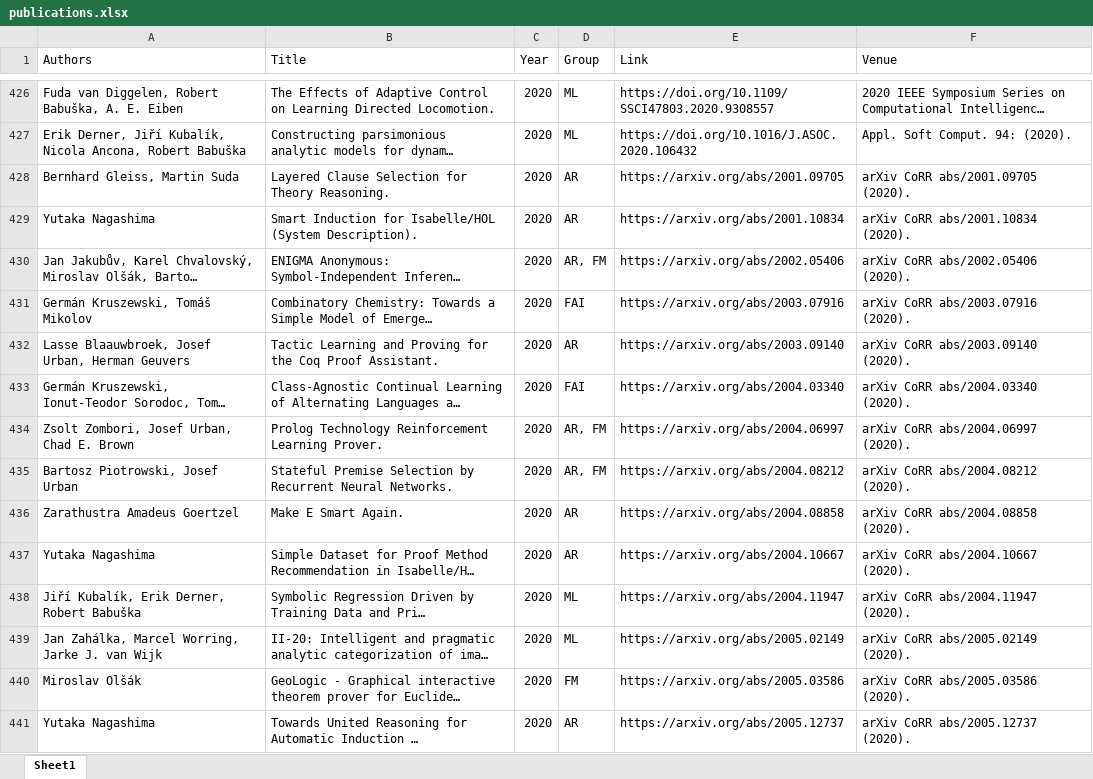
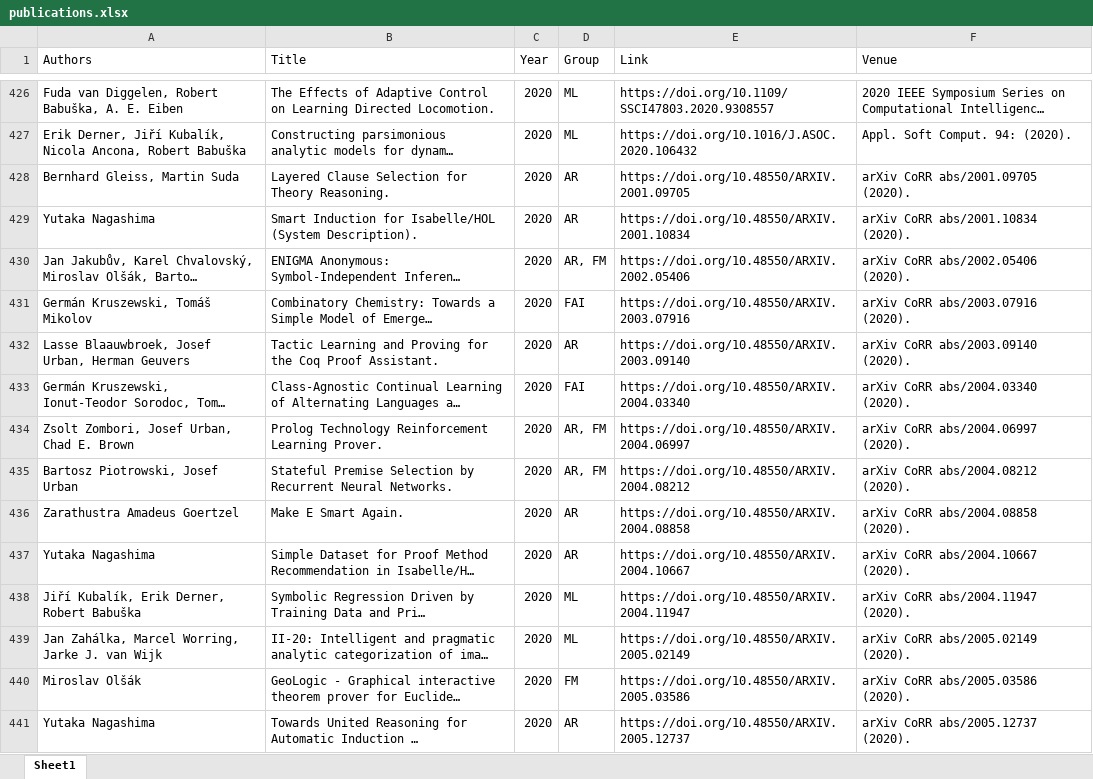
Before and after one commit to ai4reason/ai4reason.github.io, an Excel workbook: docs/download/publications.xlsx, sheet Sheet1, drawn as a sheet; only a part is shown, gaps mark what is left out; long unchanged cells end in …; values as stored, in another font and other column widths than the file's, no borders; the diff covers the shown part only; the diff names each change by its address in the sheet, - before the commit and + after, or states it on an @@ line.

```diff
--- a/docs/download/publications.xlsx (sheet Sheet1)
+++ b/docs/download/publications.xlsx (sheet Sheet1)
-E428 (Link): https://arxiv.org/abs/2001.09705
+E428 (Link): https://doi.org/10.48550/ARXIV.2001.09705
-E429 (Link): https://arxiv.org/abs/2001.10834
+E429 (Link): https://doi.org/10.48550/ARXIV.2001.10834
-E430 (Link): https://arxiv.org/abs/2002.05406
+E430 (Link): https://doi.org/10.48550/ARXIV.2002.05406
-E431 (Link): https://arxiv.org/abs/2003.07916
+E431 (Link): https://doi.org/10.48550/ARXIV.2003.07916
-E432 (Link): https://arxiv.org/abs/2003.09140
+E432 (Link): https://doi.org/10.48550/ARXIV.2003.09140
-E433 (Link): https://arxiv.org/abs/2004.03340
+E433 (Link): https://doi.org/10.48550/ARXIV.2004.03340
-E434 (Link): https://arxiv.org/abs/2004.06997
+E434 (Link): https://doi.org/10.48550/ARXIV.2004.06997
-E435 (Link): https://arxiv.org/abs/2004.08212
+E435 (Link): https://doi.org/10.48550/ARXIV.2004.08212
-E436 (Link): https://arxiv.org/abs/2004.08858
+E436 (Link): https://doi.org/10.48550/ARXIV.2004.08858
-E437 (Link): https://arxiv.org/abs/2004.10667
+E437 (Link): https://doi.org/10.48550/ARXIV.2004.10667
-E438 (Link): https://arxiv.org/abs/2004.11947
+E438 (Link): https://doi.org/10.48550/ARXIV.2004.11947
-E439 (Link): https://arxiv.org/abs/2005.02149
+E439 (Link): https://doi.org/10.48550/ARXIV.2005.02149
-E440 (Link): https://arxiv.org/abs/2005.03586
+E440 (Link): https://doi.org/10.48550/ARXIV.2005.03586
-E441 (Link): https://arxiv.org/abs/2005.12737
+E441 (Link): https://doi.org/10.48550/ARXIV.2005.12737
```
Also changed, not shown: 172 edited cells elsewhere in this sheet, 2 other files.
